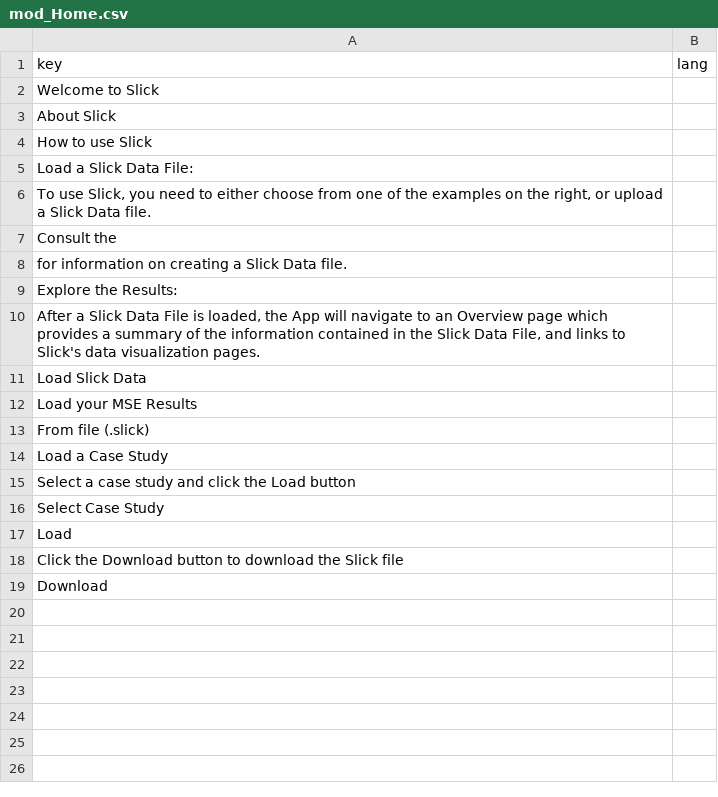
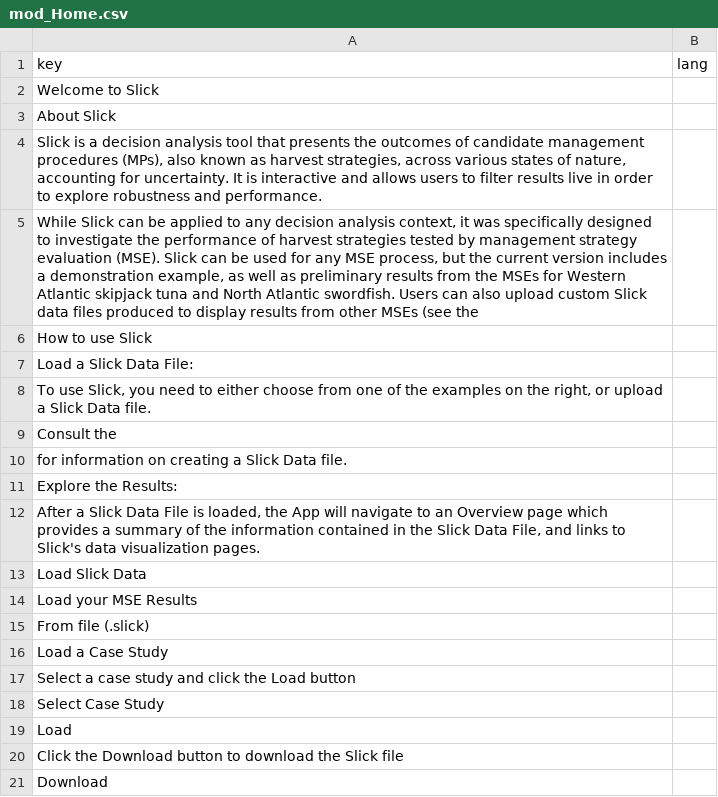
Before and after one commit to Blue-Matter/Slick, a CSV file: build/translation_temp/mod_Home.csv, drawn as a sheet.

```diff
--- a/build/translation_temp/mod_Home.csv
+++ b/build/translation_temp/mod_Home.csv
@@ -3,2 +3,4 @@
 "About Slick",""
+"Slick is a decision analysis tool that presents the outcomes of candidate management procedures (MPs), also known as harvest strategies, across various states of nature, accounting for uncertainty. It is interactive and allows users to filter results live in order to explore robustness and performance.",""
+"While Slick can be applied to any decision analysis context, it was specifically designed to investigate the performance of harvest strategies tested by management strategy evaluation (MSE). Slick can be used for any MSE process, but the current version includes a demonstration example, as well as preliminary results from the MSEs for Western Atlantic skipjack tuna and North Atlantic swordfish. Users can also upload custom Slick data files produced to display results from other MSEs (see the ",""
 "How to use Slick",""
```
Also changed, not shown: inst/translations/translation_es.csv, 4 other files.
